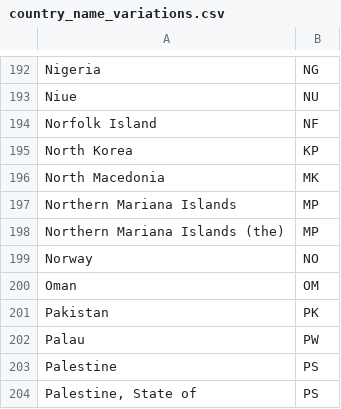
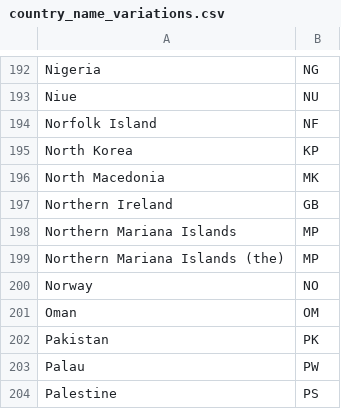
Before and after one commit to HPI-Information-Systems/GAP-Gender-Analysis-for-Publications, a CSV file: country_name_variations.csv, drawn as a sheet; only a part is shown, gaps mark what is left out; the shorter side is filled out with more unchanged rows.

Commit message:
Write Author, AuthorNames and GenderAPIResults to database
Prevent pandas from interpreting Namibia's country code as nan-value.
Add 'Northern Ireland' with country code 'GB'.
Add possibility to identify countries being the last word in the affiliation
correctly (single word countries only).
Add gender determination to Author's entries (first names only).
WIP: Add possibility to check middle names and alternative names.
Add function to extract first names with unknown gender for the GenderAPI.

```diff
--- a/country_name_variations.csv
+++ b/country_name_variations.csv
@@ -196,2 +196,3 @@ North Korea,KP
 North Macedonia,MK
+Northern Ireland,GB
 Northern Mariana Islands,MP
```
Also changed, not shown: 2 other files.
